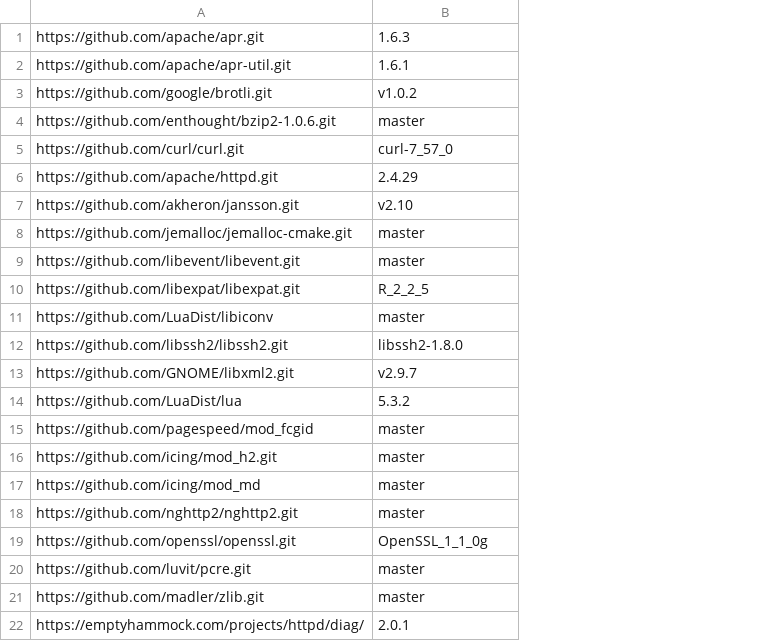
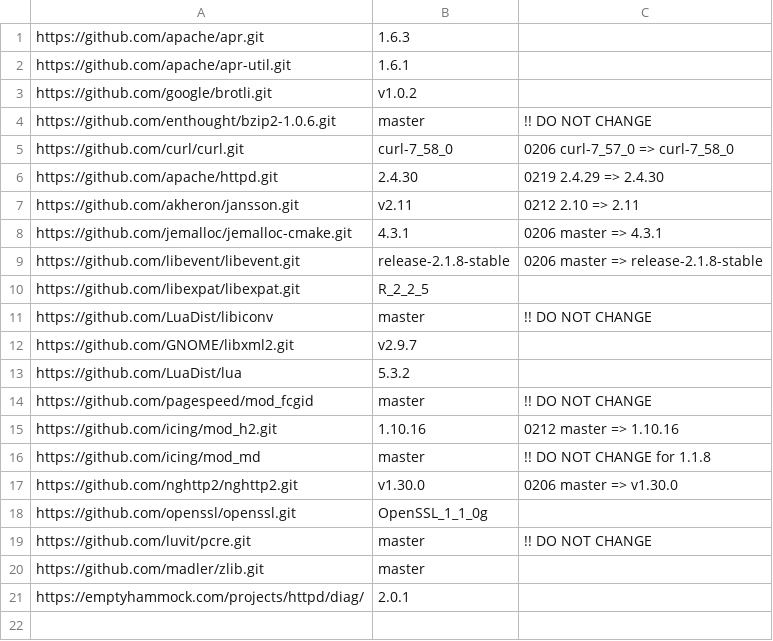
Before and after one commit to nono303/win-build-scripts, a CSV file: version.csv, drawn as a sheet; removed rows and columns are numbered as before the commit, all else as after; the diff names each change by its address in the sheet, - before the commit and + after, or states it on an @@ line.

Commit message:
2.4.30
git-svn-id: https://svn.nono303.net/build/msvc/httpd@2448 f19f5125-b473-6040-a4d2-80918b615817

```diff
--- a/version.csv
+++ b/version.csv
+column C, rows 4-19: !! DO NOT CHANGE | 0206 curl-7_57_0 => curl-7_58_0 | 0219 2.4.29 => 2.4.30 | 0212 2.10 => 2.11 | 0206 master => 4.3.1 | 0206 master => release-2.1.8-stable |  | !! DO NOT CHANGE |  |  | !! DO NOT CHANGE | 0212 master => 1.10.16 | !! DO NOT CHANGE for 1.1.8 | 0206 master => v1.30.0 |  | !! DO NOT CHANGE
-B5: curl-7_57_0
+B5: curl-7_58_0
-B6: 2.4.29
+B6: 2.4.30
-B7: v2.10
+B7: v2.11
-B8: master
+B8: 4.3.1
-B9: master
+B9: release-2.1.8-stable
-row 12: https://github.com/libssh2/libssh2.git | libssh2-1.8.0
-B15: master
+B15: 1.10.16
-B17: master
+B17: v1.30.0
```
Also changed, not shown: 7 other files.
